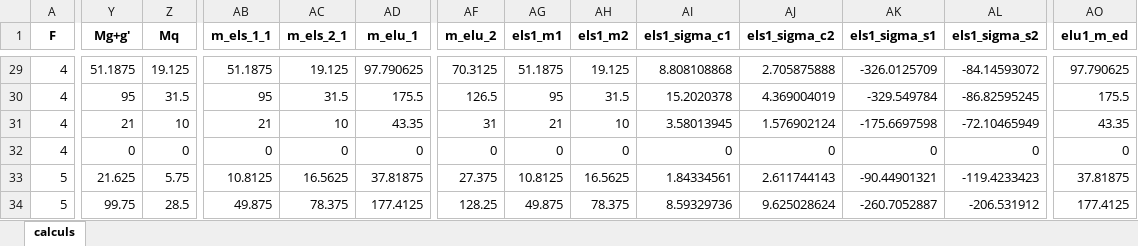
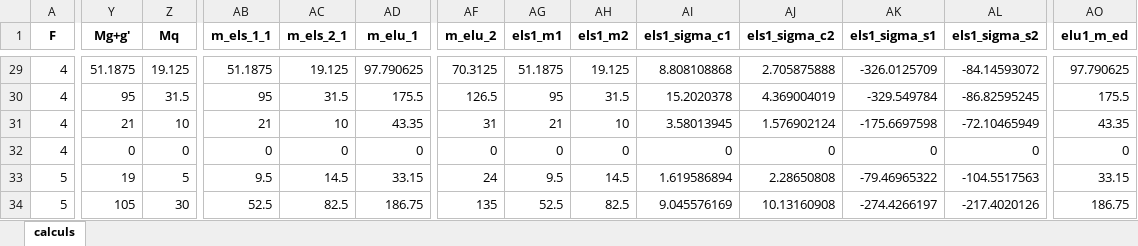
Before and after one commit to phil-vivant/Citallios, an Excel workbook: Calculs/PH4/DataBase_PH4_FileA_V6_results.xlsx, sheet calculs, drawn as a sheet; only a part is shown, gaps mark what is left out; values as stored, in another font and other column widths than the file's, no borders; the diff covers the shown part only; the diff names each change by its address in the sheet, - before the commit and + after, or states it on an @@ line.

```diff
--- a/Calculs/PH4/DataBase_PH4_FileA_V6_results.xlsx (sheet calculs)
+++ b/Calculs/PH4/DataBase_PH4_FileA_V6_results.xlsx (sheet calculs)
-Y33 (Mg+g'): 21.625
+Y33 (Mg+g'): 19
-Z33 (Mq): 5.75
+Z33 (Mq): 5
-AB33 (m_els_1_1): 10.8125
+AB33 (m_els_1_1): 9.5
-AC33 (m_els_2_1): 16.5625
+AC33 (m_els_2_1): 14.5
-AD33 (m_elu_1): 37.81875
+AD33 (m_elu_1): 33.15
-AF33 (m_elu_2): 27.375
+AF33 (m_elu_2): 24
-AG33 (els1_m1): 10.8125
+AG33 (els1_m1): 9.5
-AH33 (els1_m2): 16.5625
+AH33 (els1_m2): 14.5
-AI33 (els1_sigma_c1): 1.84334561
+AI33 (els1_sigma_c1): 1.619586894
-AJ33 (els1_sigma_c2): 2.611744143
+AJ33 (els1_sigma_c2): 2.28650808
-AK33 (els1_sigma_s1): -90.44901321
+AK33 (els1_sigma_s1): -79.46965322
-AL33 (els1_sigma_s2): -119.4233423
+AL33 (els1_sigma_s2): -104.5517563
-AO33 (elu1_m_ed): 37.81875
+AO33 (elu1_m_ed): 33.15
-Y34 (Mg+g'): 99.75
+Y34 (Mg+g'): 105
-Z34 (Mq): 28.5
+Z34 (Mq): 30
-AB34 (m_els_1_1): 49.875
+AB34 (m_els_1_1): 52.5
-AC34 (m_els_2_1): 78.375
+AC34 (m_els_2_1): 82.5
-AD34 (m_elu_1): 177.4125
+AD34 (m_elu_1): 186.75
-AF34 (m_elu_2): 128.25
+AF34 (m_elu_2): 135
-AG34 (els1_m1): 49.875
+AG34 (els1_m1): 52.5
-AH34 (els1_m2): 78.375
+AH34 (els1_m2): 82.5
-AI34 (els1_sigma_c1): 8.59329736
+AI34 (els1_sigma_c1): 9.045576169
-AJ34 (els1_sigma_c2): 9.625028624
+AJ34 (els1_sigma_c2): 10.13160908
-AK34 (els1_sigma_s1): -260.7052887
+AK34 (els1_sigma_s1): -274.4266197
-AL34 (els1_sigma_s2): -206.531912
+AL34 (els1_sigma_s2): -217.4020126
-AO34 (elu1_m_ed): 177.4125
+AO34 (elu1_m_ed): 186.75
```
Also changed, not shown: 177 edited cells elsewhere in this sheet, Calculs/PH4/DataBase_PH4_FileA_V6.xlsx, Calculs/PH4/DataBase_PH4_FileB_V6.xlsx, 2 other files.
